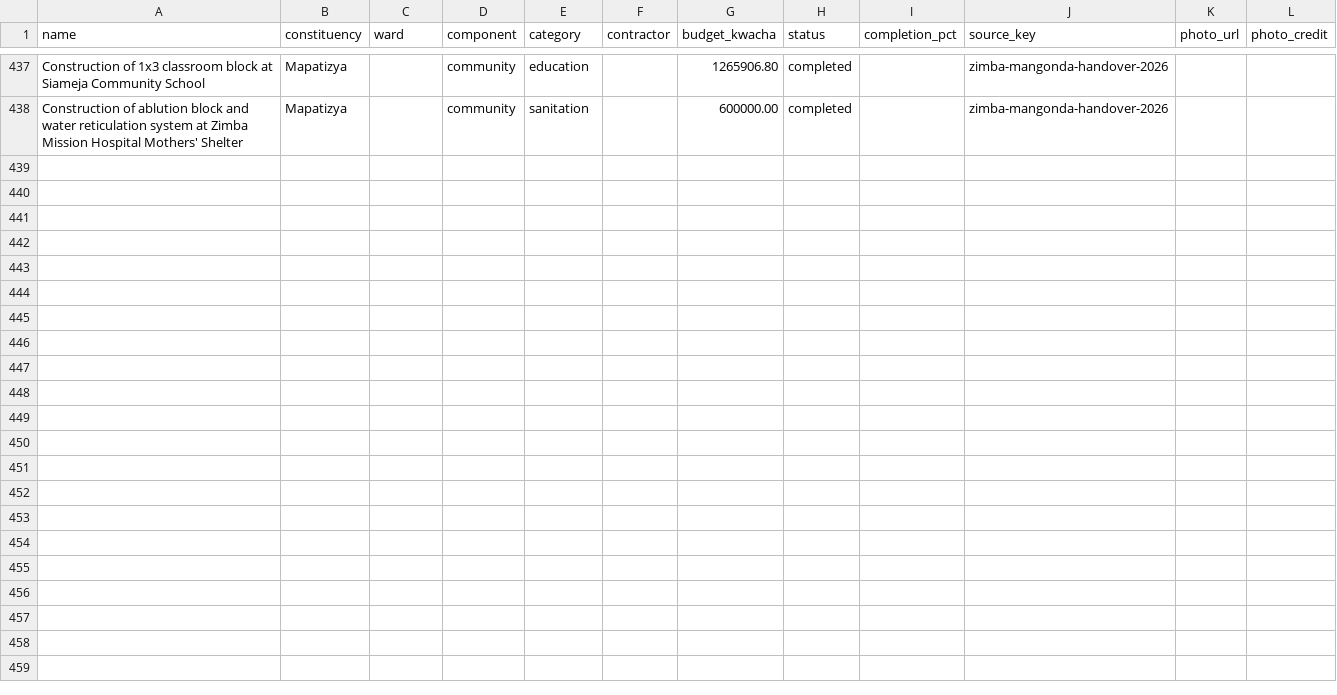
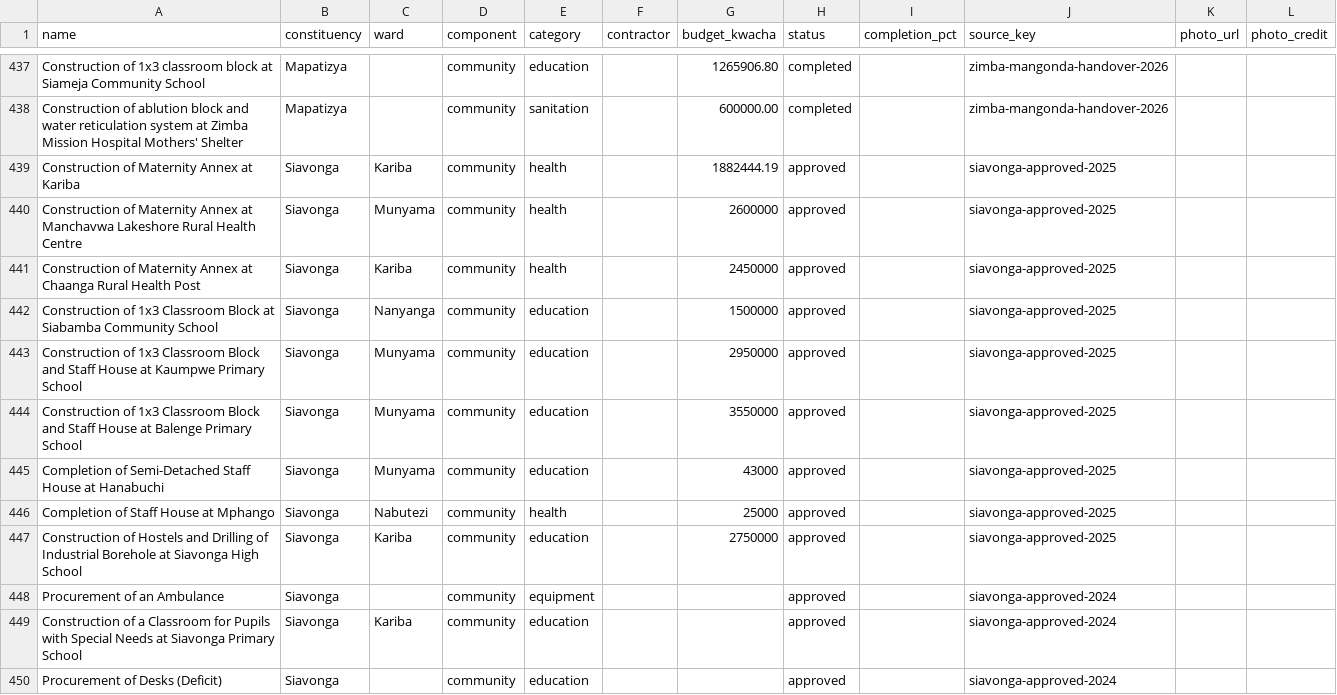
Before and after one commit to munemoii/zambia-cdf-tracker, a CSV file: model/expansion/southern/projects.csv, drawn as a sheet; only a part is shown, gaps mark what is left out.

```diff
--- a/model/expansion/southern/projects.csv
+++ b/model/expansion/southern/projects.csv
@@ -438 +438,13 @@ Construction of 1x3 classroom block at Siameja Community School,Mapatizya,,commu
 Construction of ablution block and water reticulation system at Zimba Mission Hospital Mothers' Shelter,Mapatizya,,community,sanitation,,600000.00,completed,,zimba-mangonda-handover-2026,,
+Construction of Maternity Annex at Kariba,Siavonga,Kariba,community,health,,1882444.19,approved,,siavonga-approved-2025,,
+Construction of Maternity Annex at Manchavwa Lakeshore Rural Health Centre,Siavonga,Munyama,community,health,,2600000,approved,,siavonga-approved-2025,,
+Construction of Maternity Annex at Chaanga Rural Health Post,Siavonga,Kariba,community,health,,2450000,approved,,siavonga-approved-2025,,
+Construction of 1x3 Classroom Block at Siabamba Community School,Siavonga,Nanyanga,community,education,,1500000,approved,,siavonga-approved-2025,,
+Construction of 1x3 Classroom Block and Staff House at Kaumpwe Primary School,Siavonga,Munyama,community,education,,2950000,approved,,siavonga-approved-2025,,
+Construction of 1x3 Classroom Block and Staff House at Balenge Primary School,Siavonga,Munyama,community,education,,3550000,approved,,siavonga-approved-2025,,
+Completion of Semi-Detached Staff House at Hanabuchi,Siavonga,Munyama,community,education,,43000,approved,,siavonga-approved-2025,,
+Completion of Staff House at Mphango,Siavonga,Nabutezi,community,health,,25000,approved,,siavonga-approved-2025,,
+Construction of Hostels and Drilling of Industrial Borehole at Siavonga High School,Siavonga,Kariba,community,education,,2750000,approved,,siavonga-approved-2025,,
+Procurement of an Ambulance,Siavonga,,community,equipment,,,approved,,siavonga-approved-2024,,
+Construction of a Classroom for Pupils with Special Needs at Siavonga Primary School,Siavonga,Kariba,community,education,,,approved,,siavonga-approved-2024,,
+Procurement of Desks (Deficit),Siavonga,,community,education,,,approved,,siavonga-approved-2024,,
```
Also changed, not shown: model/expansion/muchinga/projects.csv, model/expansion/muchinga/sources.csv, 43 other files.
